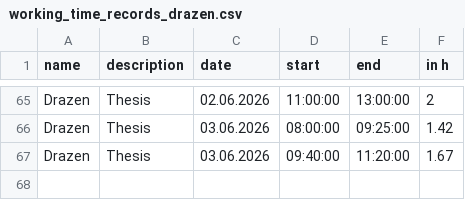
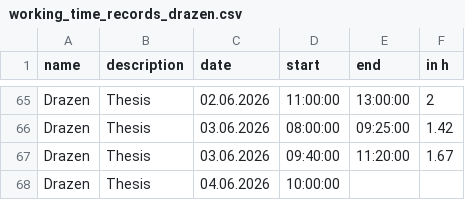
Before and after one commit to kiDra94/EffSync, a CSV file: working_time_records_drazen.csv, drawn as a sheet; only a part is shown, gaps mark what is left out.

Commit message:
#60: update workintime, start

```diff
--- a/working_time_records_drazen.csv
+++ b/working_time_records_drazen.csv
@@ -67 +67,2 @@ Drazen,Thesis,03.06.2026,08:00:00,09:25:00,1.42
 Drazen,Thesis,03.06.2026,09:40:00,11:20:00,1.67
+Drazen,Thesis,04.06.2026,10:00:00,
```
